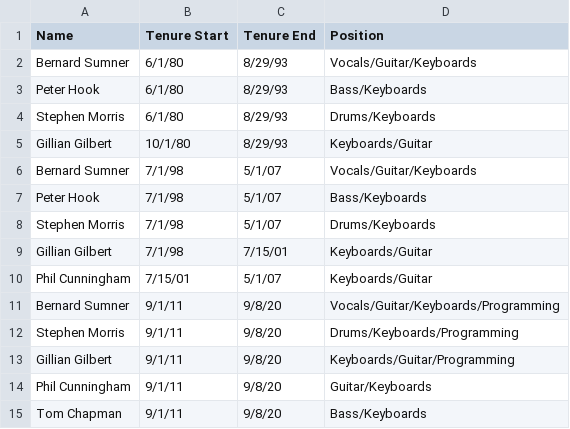
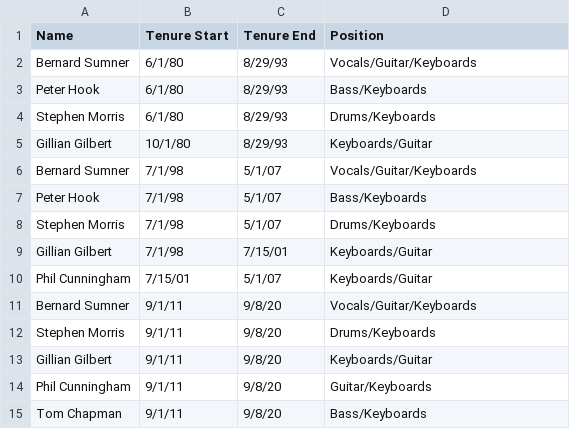
Before and after one commit to bobbyknndy/music, a CSV file: New Order members.csv, drawn as a sheet.

Commit message:
Update New Order members.csv

```diff
--- a/New Order members.csv
+++ b/New Order members.csv
@@ -10,5 +10,5 @@ Gillian Gilbert,7/1/98,7/15/01,Keyboards/Guitar
 Phil Cunningham,7/15/01,5/1/07,Keyboards/Guitar
-Bernard Sumner,9/1/11,9/8/20,Vocals/Guitar/Keyboards/Programming
-Stephen Morris,9/1/11,9/8/20,Drums/Keyboards/Programming
-Gillian Gilbert,9/1/11,9/8/20,Keyboards/Guitar/Programming
+Bernard Sumner,9/1/11,9/8/20,Vocals/Guitar/Keyboards
+Stephen Morris,9/1/11,9/8/20,Drums/Keyboards
+Gillian Gilbert,9/1/11,9/8/20,Keyboards/Guitar
 Phil Cunningham,9/1/11,9/8/20,Guitar/Keyboards
```
